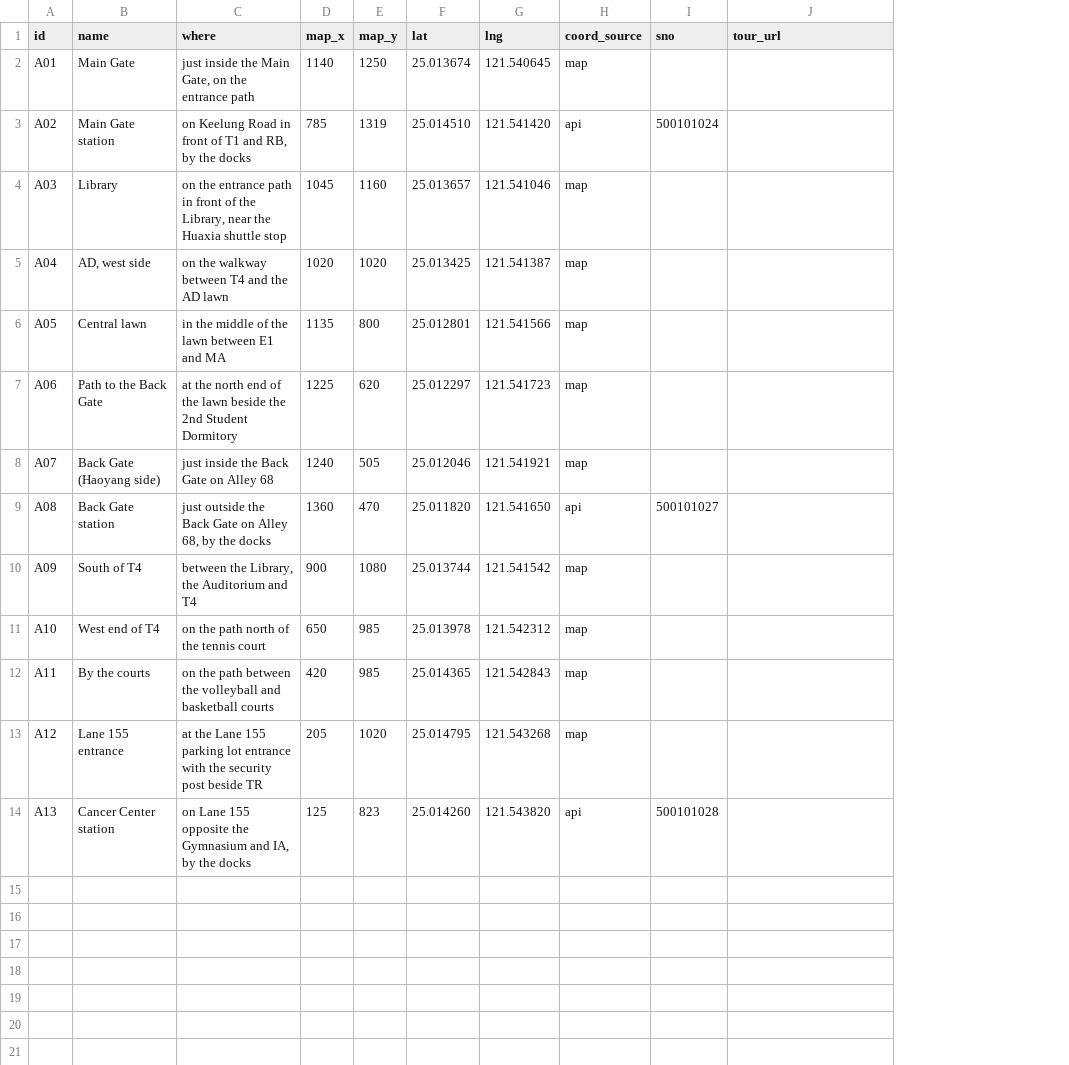
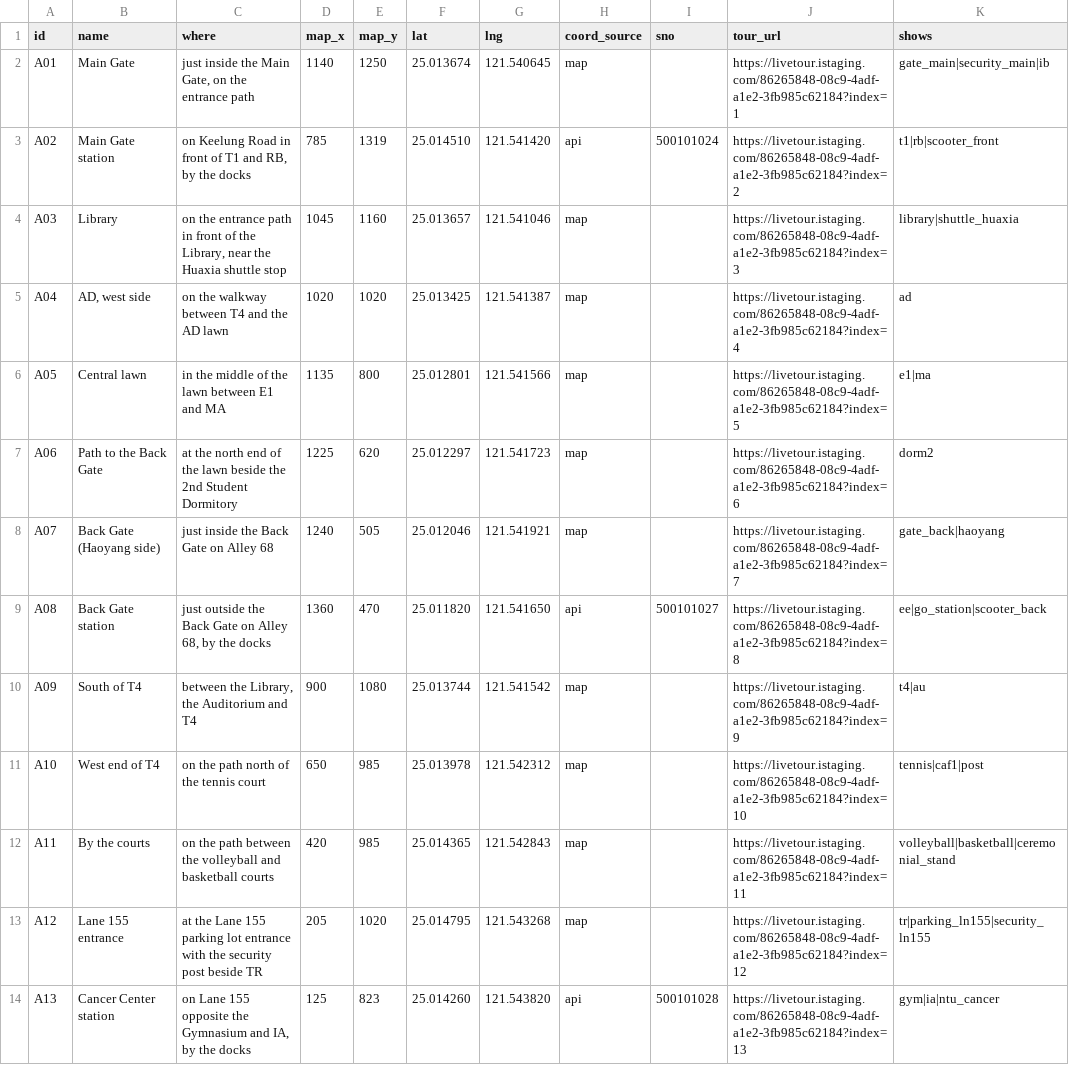
Before and after one commit to ppphilong21/campus-youbike-guide, a CSV file: data/walkway_nodes.csv, drawn as a sheet; the diff names each change by its address in the sheet, - before the commit and + after, or states it on an @@ line.

```diff
--- a/data/walkway_nodes.csv
+++ b/data/walkway_nodes.csv
+column K (shows), rows 2-14: gate_main|security_main|ib | t1|rb|scooter_front | library|shuttle_huaxia | ad | e1|ma | dorm2 | gate_back|haoyang | ee|go_station|scooter_back | t4|au | tennis|caf1|post | volleyball|basketball|ceremonial_stand | tr|parking_ln155|security_ln155 | gym|ia|ntu_cancer
-J2 (tour_url): (empty)
+J2 (tour_url): https://livetour.istaging.com/86265848-08c9-4adf-a1e2-3fb985c62184?index=1
-J3 (tour_url): (empty)
+J3 (tour_url): https://livetour.istaging.com/86265848-08c9-4adf-a1e2-3fb985c62184?index=2
-J4 (tour_url): (empty)
+J4 (tour_url): https://livetour.istaging.com/86265848-08c9-4adf-a1e2-3fb985c62184?index=3
-J5 (tour_url): (empty)
+J5 (tour_url): https://livetour.istaging.com/86265848-08c9-4adf-a1e2-3fb985c62184?index=4
-J6 (tour_url): (empty)
+J6 (tour_url): https://livetour.istaging.com/86265848-08c9-4adf-a1e2-3fb985c62184?index=5
-J7 (tour_url): (empty)
+J7 (tour_url): https://livetour.istaging.com/86265848-08c9-4adf-a1e2-3fb985c62184?index=6
-J8 (tour_url): (empty)
+J8 (tour_url): https://livetour.istaging.com/86265848-08c9-4adf-a1e2-3fb985c62184?index=7
-J9 (tour_url): (empty)
+J9 (tour_url): https://livetour.istaging.com/86265848-08c9-4adf-a1e2-3fb985c62184?index=8
-J10 (tour_url): (empty)
+J10 (tour_url): https://livetour.istaging.com/86265848-08c9-4adf-a1e2-3fb985c62184?index=9
-J11 (tour_url): (empty)
+J11 (tour_url): https://livetour.istaging.com/86265848-08c9-4adf-a1e2-3fb985c62184?index=10
-J12 (tour_url): (empty)
+J12 (tour_url): https://livetour.istaging.com/86265848-08c9-4adf-a1e2-3fb985c62184?index=11
-J13 (tour_url): (empty)
+J13 (tour_url): https://livetour.istaging.com/86265848-08c9-4adf-a1e2-3fb985c62184?index=12
-J14 (tour_url): (empty)
+J14 (tour_url): https://livetour.istaging.com/86265848-08c9-4adf-a1e2-3fb985c62184?index=13
```
Also changed, not shown: data/raw/snapshots.csv, eval/questions.csv, 18 other files.
